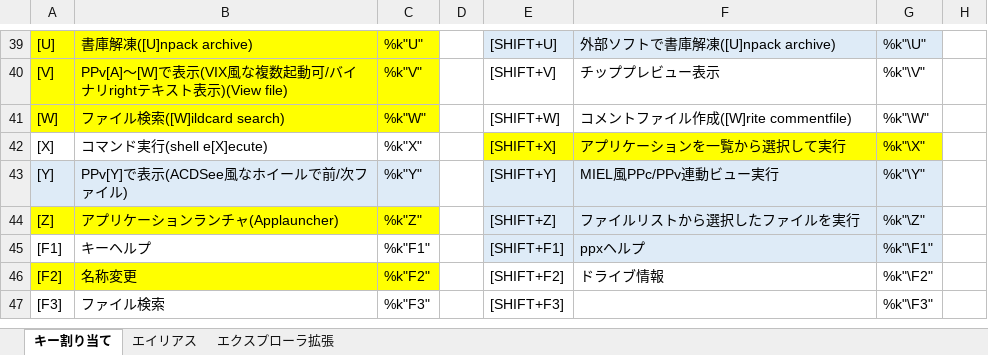
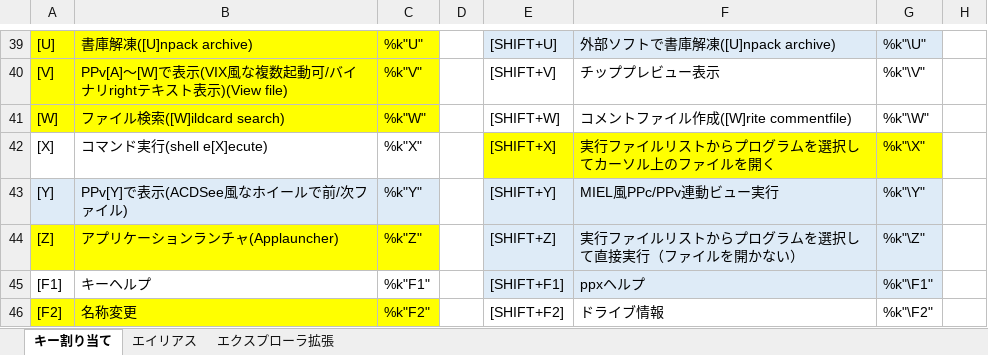
Before and after one commit to ppxbpfiles/Paper-Plane-xUI-customize-example, an Excel workbook: key検討用/ppxkey.xlsx, sheet キー割り当て, drawn as a sheet; only a part is shown, gaps mark what is left out; the shorter side is filled out with more unchanged rows; values as stored, in another font and other column widths than the file's, no borders; the diff names each change by its address in the sheet, - before the commit and + after, or states it on an @@ line.

```diff
--- a/key検討用/ppxkey.xlsx (sheet キー割り当て)
+++ b/key検討用/ppxkey.xlsx (sheet キー割り当て)
-F42: アプリケーションを一覧から選択して実行
+F42: 実行ファイルリストからプログラムを選択してカーソル上のファイルを開く
-F44: ファイルリストから選択したファイルを実行
+F44: 実行ファイルリストからプログラムを選択して直接実行（ファイルを開かない）
```
Also changed, not shown: sheet エイリアス, 12 other files.
